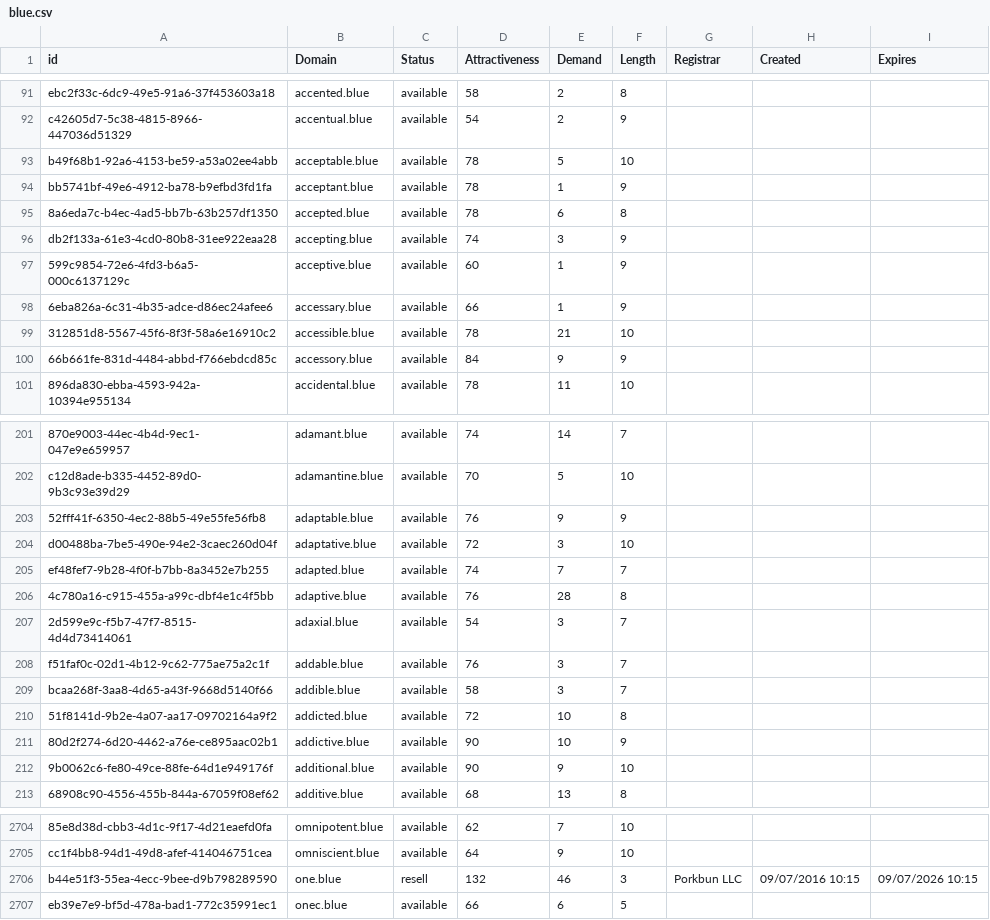
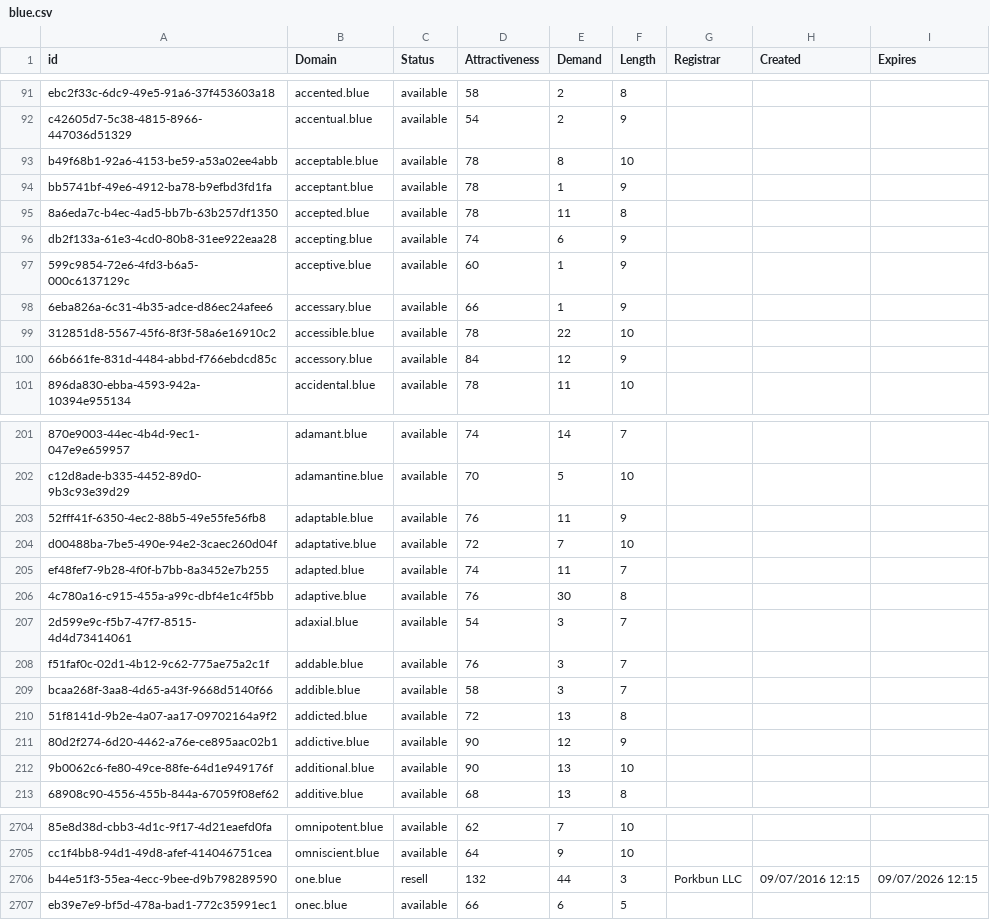
Before and after one commit to UniqueDomains/blue-oneword-domains, a CSV file: blue.csv, drawn as a sheet; only a part is shown, gaps mark what is left out; the diff covers the shown part only; the diff names each change by its address in the sheet, - before the commit and + after, or states it on an @@ line.

Commit message:
Domains update

```diff
--- a/blue.csv
+++ b/blue.csv
-E93 (Demand): 5
+E93 (Demand): 8
-E95 (Demand): 6
+E95 (Demand): 11
-E96 (Demand): 3
+E96 (Demand): 6
-E99 (Demand): 21
+E99 (Demand): 22
-E100 (Demand): 9
+E100 (Demand): 12
-E203 (Demand): 9
+E203 (Demand): 11
-E204 (Demand): 3
+E204 (Demand): 7
-E205 (Demand): 7
+E205 (Demand): 11
-E206 (Demand): 28
+E206 (Demand): 30
-E210 (Demand): 10
+E210 (Demand): 13
-E211 (Demand): 10
+E211 (Demand): 12
-E212 (Demand): 9
+E212 (Demand): 13
-E2706 (Demand): 46
+E2706 (Demand): 44
-H2706 (Created): 09/07/2016 10:15
+H2706 (Created): 09/07/2016 12:15
-I2706 (Expires): 09/07/2026 10:15
+I2706 (Expires): 09/07/2026 12:15
```
Also changed, not shown: 68 edited cells elsewhere in this file, 1 other file.
